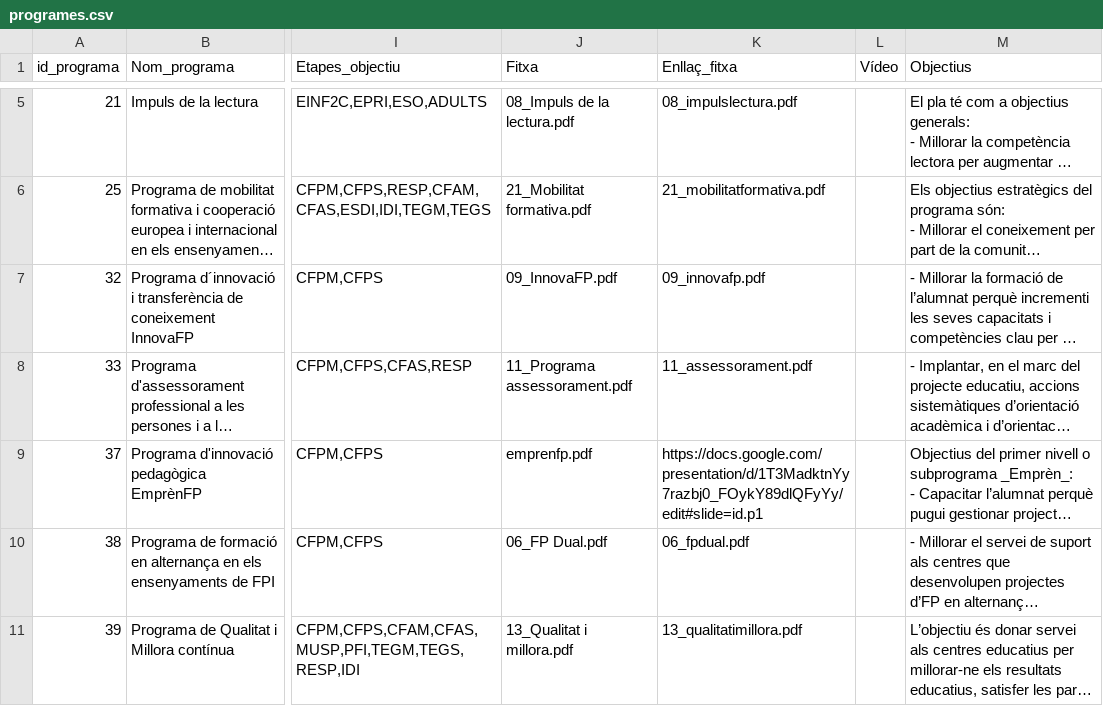
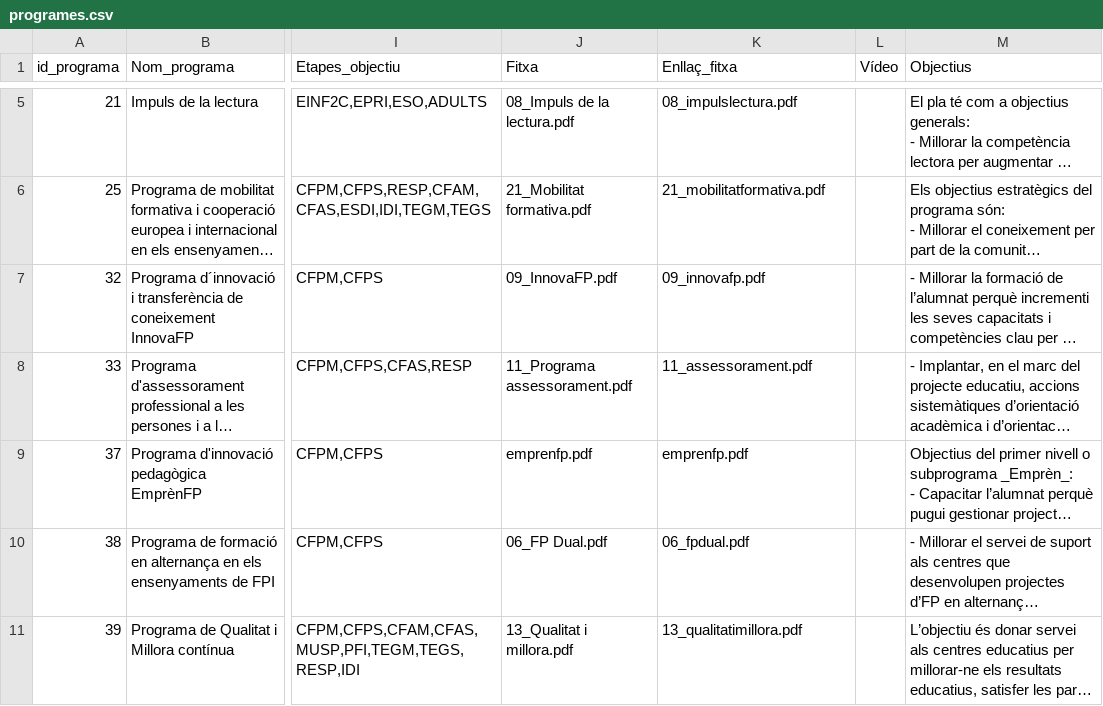
Before and after one commit to projectestac/mapa-innovacio-edu, a CSV file: utils/programes.csv, drawn as a sheet; only a part is shown, gaps mark what is left out; long unchanged cells end in …; the diff names each change by its address in the sheet, - before the commit and + after, or states it on an @@ line.

Commit message:
Update school data

```diff
--- a/utils/programes.csv
+++ b/utils/programes.csv
-K9 (Enllaç_fitxa): https://docs.google.com/presentation/d/1T3MadktnYy7razbj0_FOykY89dlQFyYy/edit#slide=id.p1
+K9 (Enllaç_fitxa): emprenfp.pdf
```
Also changed, not shown: 1 other file.
